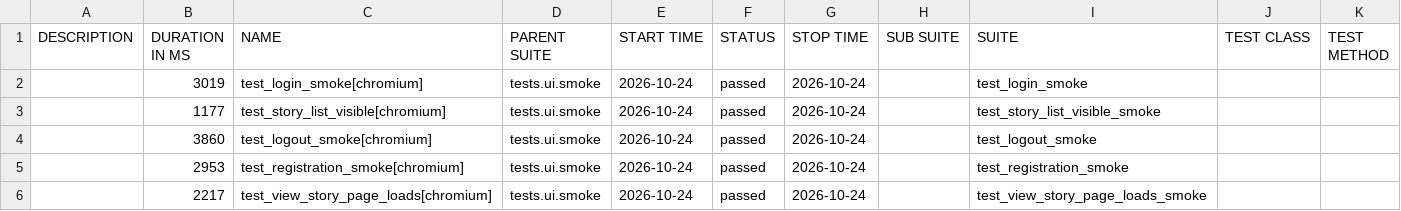
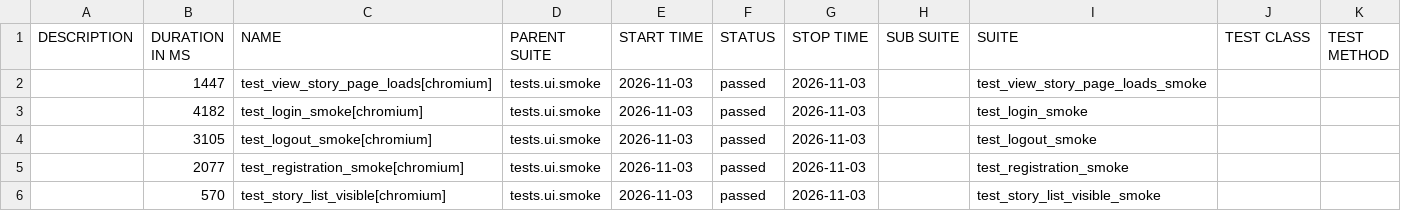
Before and after one commit to yuliyatestlab/tests-python-playwright-travelstories, a CSV file: data/suites.csv, drawn as a sheet.

```diff
--- a/data/suites.csv
+++ b/data/suites.csv
@@ -1,6 +1,6 @@
 "DESCRIPTION","DURATION IN MS","NAME","PARENT SUITE","START TIME","STATUS","STOP TIME","SUB SUITE","SUITE","TEST CLASS","TEST METHOD"
-"","3019","test_login_smoke[chromium]","tests.ui.smoke","2026-10-24","passed","2026-10-24","","test_login_smoke","",""
-"","1177","test_story_list_visible[chromium]","tests.ui.smoke","2026-10-24","passed","2026-10-24","","test_story_list_visible_smoke","",""
-"","3860","test_logout_smoke[chromium]","tests.ui.smoke","2026-10-24","passed","2026-10-24","","test_logout_smoke","",""
-"","2953","test_registration_smoke[chromium]","tests.ui.smoke","2026-10-24","passed","2026-10-24","","test_registration_smoke","",""
-"","2217","test_view_story_page_loads[chromium]","tests.ui.smoke","2026-10-24","passed","2026-10-24","","test_view_story_page_loads_smoke","",""
+"","1447","test_view_story_page_loads[chromium]","tests.ui.smoke","2026-11-03","passed","2026-11-03","","test_view_story_page_loads_smoke","",""
+"","4182","test_login_smoke[chromium]","tests.ui.smoke","2026-11-03","passed","2026-11-03","","test_login_smoke","",""
+"","3105","test_logout_smoke[chromium]","tests.ui.smoke","2026-11-03","passed","2026-11-03","","test_logout_smoke","",""
+"","2077","test_registration_smoke[chromium]","tests.ui.smoke","2026-11-03","passed","2026-11-03","","test_registration_smoke","",""
+"","570","test_story_list_visible[chromium]","tests.ui.smoke","2026-11-03","passed","2026-11-03","","test_story_list_visible_smoke","",""
```
Also changed, not shown: 34 other files.
